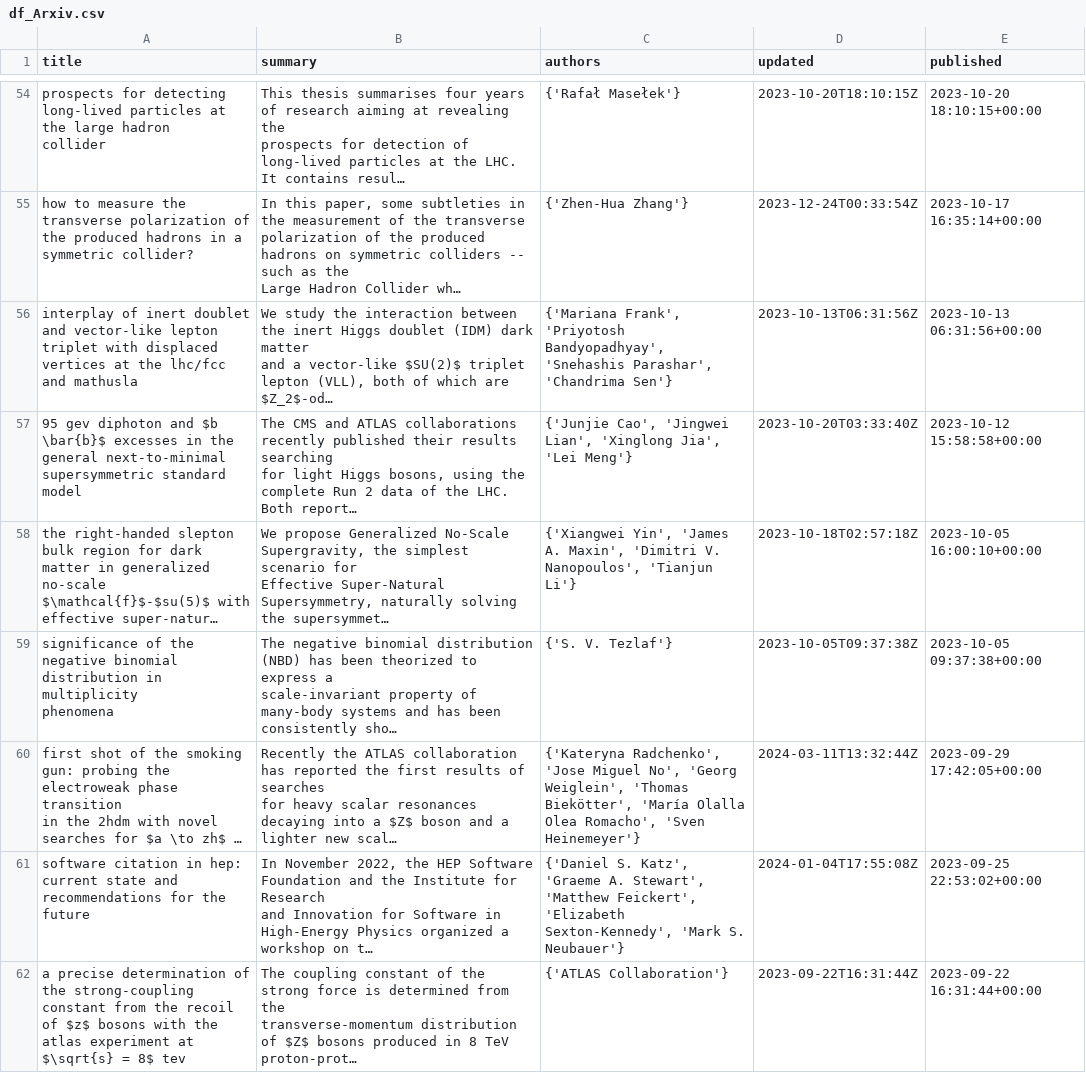
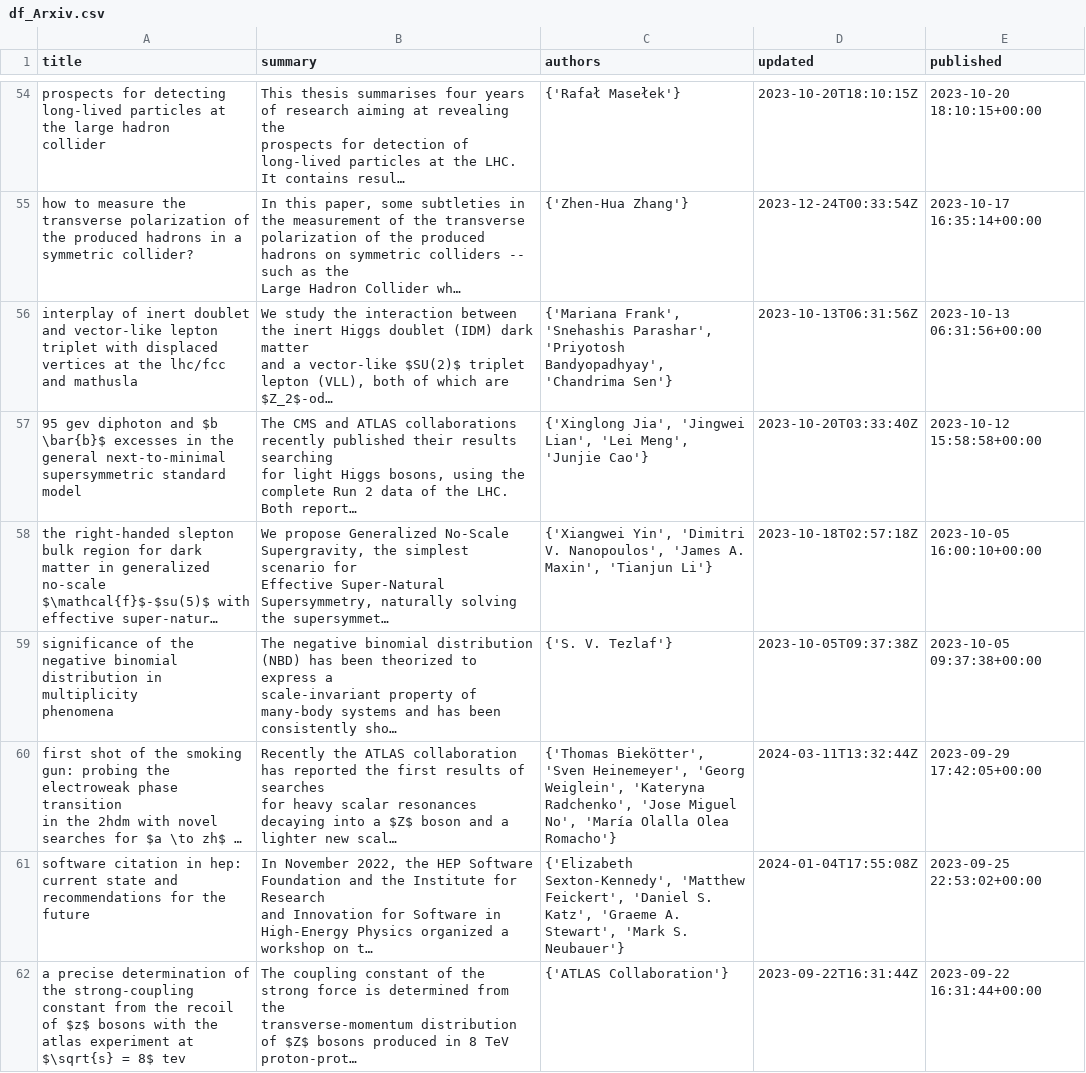
Before and after one commit to KonieAlKhoury/HEP-ArXiv-Articles, a CSV file: df_Arxiv.csv, drawn as a sheet; only a part is shown, gaps mark what is left out; long unchanged cells end in …; the diff covers the shown part only; the diff names each change by its address in the sheet, - before the commit and + after, or states it on an @@ line.

```diff
--- a/df_Arxiv.csv
+++ b/df_Arxiv.csv
-C56 (authors): {'Mariana Frank', 'Priyotosh Bandyopadhyay', 'Snehashis Parashar', 'Chandrima Sen'}
+C56 (authors): {'Mariana Frank', 'Snehashis Parashar', 'Priyotosh Bandyopadhyay', 'Chandrima Sen'}
-C57 (authors): {'Junjie Cao', 'Jingwei Lian', 'Xinglong Jia', 'Lei Meng'}
+C57 (authors): {'Xinglong Jia', 'Jingwei Lian', 'Lei Meng', 'Junjie Cao'}
-C58 (authors): {'Xiangwei Yin', 'James A. Maxin', 'Dimitri V. Nanopoulos', 'Tianjun Li'}
+C58 (authors): {'Xiangwei Yin', 'Dimitri V. Nanopoulos', 'James A. Maxin', 'Tianjun Li'}
-C60 (authors): {'Kateryna Radchenko', 'Jose Miguel No', 'Georg Weiglein', 'Thomas Biekötter', 'María Olalla Olea Romacho', 'Sven Heinemeyer'}
+C60 (authors): {'Thomas Biekötter', 'Sven Heinemeyer', 'Georg Weiglein', 'Kateryna Radchenko', 'Jose Miguel No', 'María Olalla Olea Romacho'}
-C61 (authors): {'Daniel S. Katz', 'Graeme A. Stewart', 'Matthew Feickert', 'Elizabeth Sexton-Kennedy', 'Mark S.…
+C61 (authors): {'Elizabeth Sexton-Kennedy', 'Matthew Feickert', 'Daniel S. Katz', 'Graeme A. Stewart', 'Mark S.…
```
Also changed, not shown: 138 edited cells elsewhere in this file, 4 other files.
